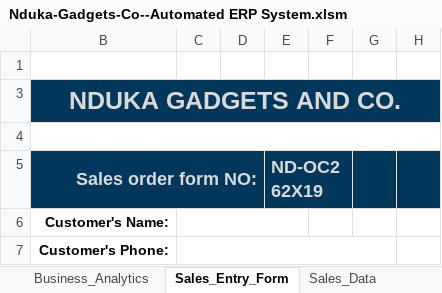
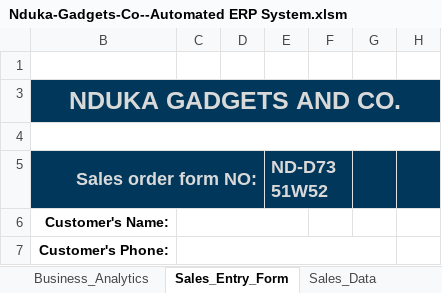
Before and after one commit to Obikpe/peter-portfolio, an Excel workbook: documents/Nduka-Gadgets-Co--Automated ERP System.xlsm, sheet Sales_Entry_Form, drawn as a sheet; only a part is shown; values as stored, in another font and other column widths than the file's, no borders; charts and pictures not drawn; the diff names each change by its address in the sheet, - before the commit and + after, or states it on an @@ line.

```diff
--- a/documents/Nduka-Gadgets-Co--Automated ERP System.xlsm (sheet Sales_Entry_Form)
+++ b/documents/Nduka-Gadgets-Co--Automated ERP System.xlsm (sheet Sales_Entry_Form)
-E5: ND-OC262X19
+E5: ND-D7351W52
```
Also changed, not shown: sheet Sales_Data, other sheet tabs, charts or pictures, 16 other files.
